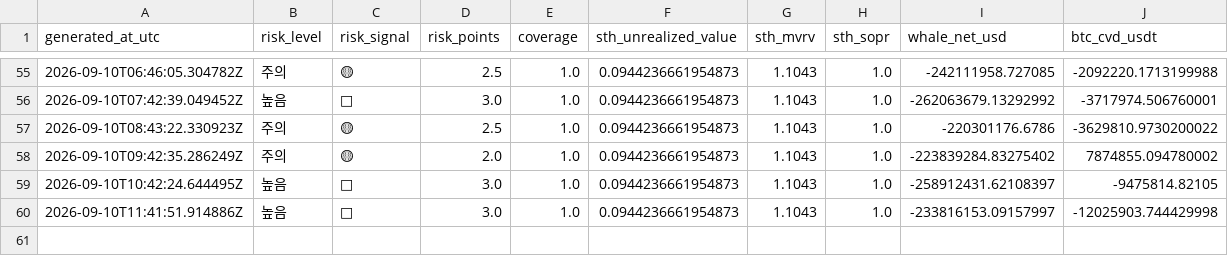
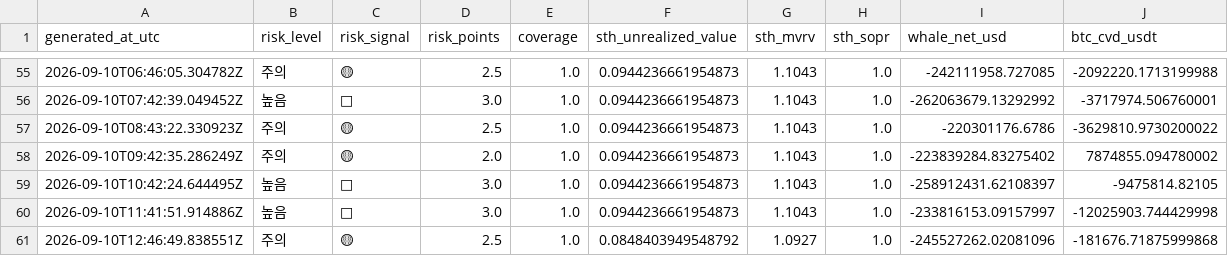
Before and after one commit to sovet12345688-debug/master-alt-cvd, a CSV file: onchain/data/short_term_whale_risk_history.csv, drawn as a sheet; only a part is shown, gaps mark what is left out.

Commit message:
data: refresh short-term whale profit-taking risk proxy

```diff
--- a/onchain/data/short_term_whale_risk_history.csv
+++ b/onchain/data/short_term_whale_risk_history.csv
@@ -60 +60,2 @@ generated_at_utc,risk_level,risk_signal,risk_points,coverage,sth_unrealized_valu
 2026-09-10T11:41:51.914886Z,높음,🔴,3.0,1.0,0.0944236661954873,1.1043,1.0,-233816153.09157997,-12025903.744429998
+2026-09-10T12:46:49.838551Z,주의,🟡,2.5,1.0,0.0848403949548792,1.0927,1.0,-245527262.02081096,-181676.71875999868
```
Also changed, not shown: 1 other file.
